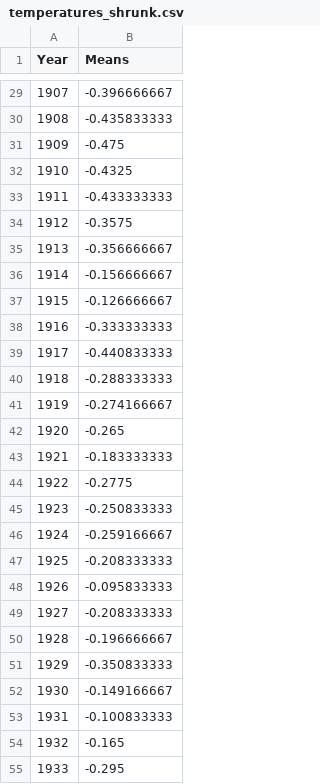
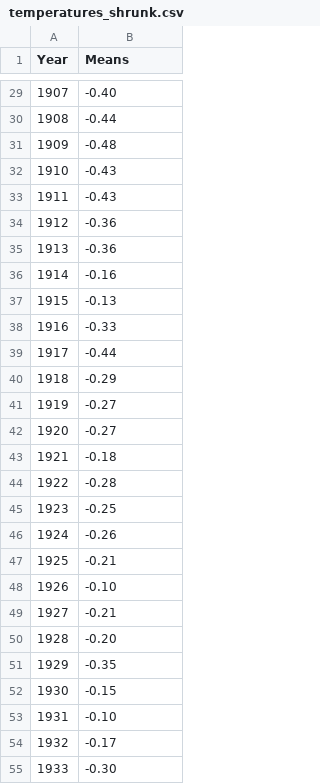
Before and after one commit to indraneelacharya/416nv, a CSV file: data/temperatures_shrunk.csv, drawn as a sheet; only a part is shown, gaps mark what is left out; the diff covers the shown part only.

```diff
--- a/data/temperatures_shrunk.csv
+++ b/data/temperatures_shrunk.csv
@@ -29,27 +29,27 @@ Year,Means
-1907,-0.396666667
-1908,-0.435833333
-1909,-0.475
-1910,-0.4325
-1911,-0.433333333
-1912,-0.3575
-1913,-0.356666667
-1914,-0.156666667
-1915,-0.126666667
-1916,-0.333333333
-1917,-0.440833333
-1918,-0.288333333
-1919,-0.274166667
-1920,-0.265
-1921,-0.183333333
-1922,-0.2775
-1923,-0.250833333
-1924,-0.259166667
-1925,-0.208333333
-1926,-0.095833333
-1927,-0.208333333
-1928,-0.196666667
-1929,-0.350833333
-1930,-0.149166667
-1931,-0.100833333
-1932,-0.165
-1933,-0.295
+1907,-0.40
+1908,-0.44
+1909,-0.48
+1910,-0.43
+1911,-0.43
+1912,-0.36
+1913,-0.36
+1914,-0.16
+1915,-0.13
+1916,-0.33
+1917,-0.44
+1918,-0.29
+1919,-0.27
+1920,-0.27
+1921,-0.18
+1922,-0.28
+1923,-0.25
+1924,-0.26
+1925,-0.21
+1926,-0.10
+1927,-0.21
+1928,-0.20
+1929,-0.35
+1930,-0.15
+1931,-0.10
+1932,-0.17
+1933,-0.30
```
Also changed, not shown: 109 edited cells elsewhere in this file.
